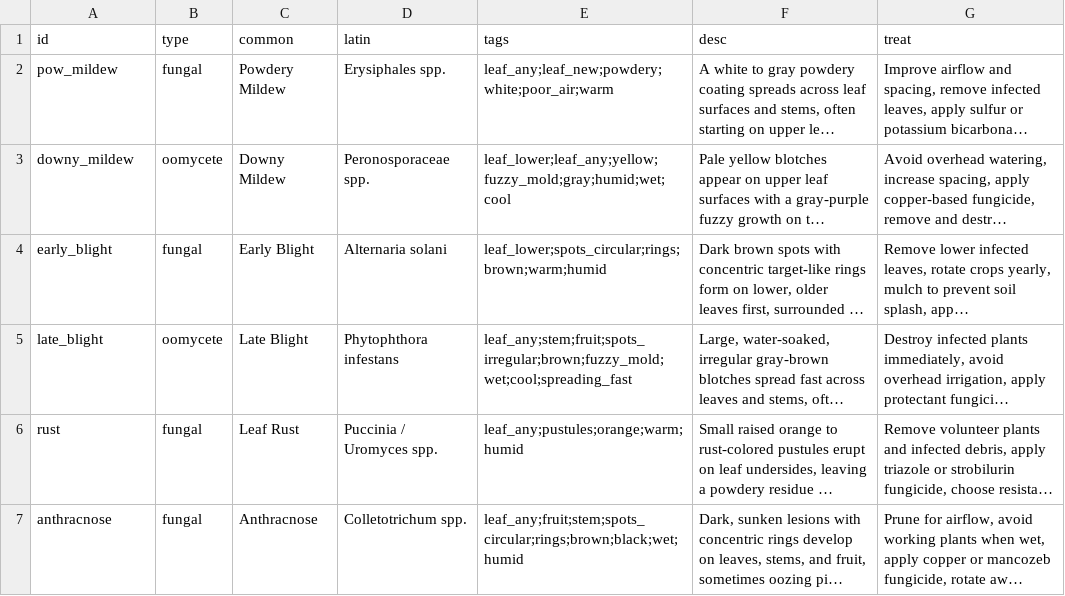
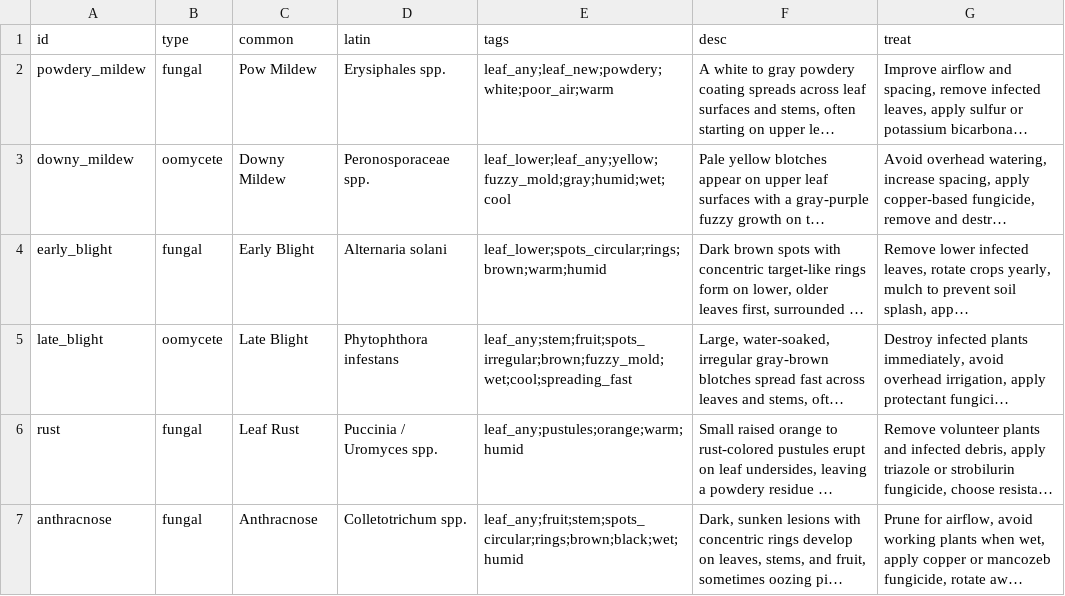
Before and after one commit to plantdiseaseid/Crop-Disease-Symptom-Index, a CSV file: diseases.csv, drawn as a sheet; only a part is shown; long unchanged cells end in …; the diff names each change by its address in the sheet, - before the commit and + after, or states it on an @@ line.

Commit message:
Update diseases.csv
dery

```diff
--- a/diseases.csv
+++ b/diseases.csv
-A2 (id): pow_mildew
+A2 (id): powdery_mildew
-C2 (common): Powdery Mildew
+C2 (common): Pow Mildew
```
